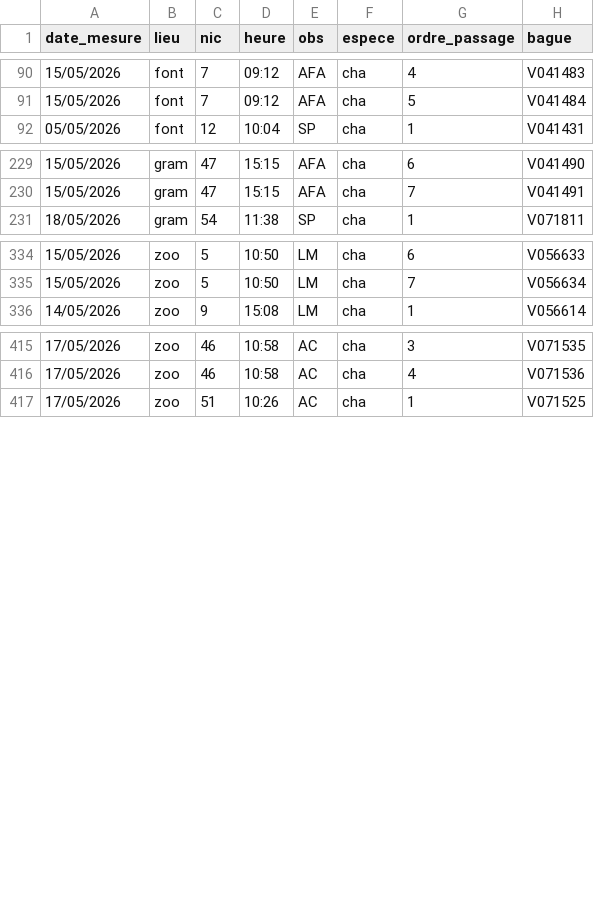
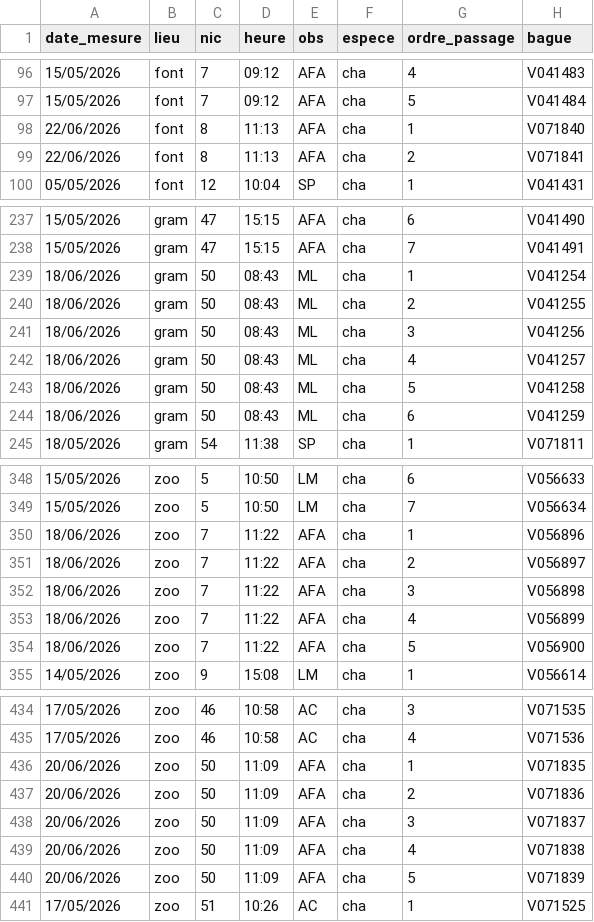
Before and after one commit to ameliefar/odk_outputs, a CSV file: outputs/pous_ville.csv, drawn as a sheet; only a part is shown, gaps mark what is left out; the diff covers the shown part only; the diff names each change by its address in the sheet, - before the commit and + after, or states it on an @@ line.

```diff
--- a/outputs/pous_ville.csv
+++ b/outputs/pous_ville.csv
+row 98: 22/06/2026 | font | 8 | 11:13 | AFA | cha | 1 | V071840
+row 99: 22/06/2026 | font | 8 | 11:13 | AFA | cha | 2 | V071841
+row 239: 18/06/2026 | gram | 50 | 08:43 | ML | cha | 1 | V041254
+row 240: 18/06/2026 | gram | 50 | 08:43 | ML | cha | 2 | V041255
+row 241: 18/06/2026 | gram | 50 | 08:43 | ML | cha | 3 | V041256
+row 242: 18/06/2026 | gram | 50 | 08:43 | ML | cha | 4 | V041257
+row 243: 18/06/2026 | gram | 50 | 08:43 | ML | cha | 5 | V041258
+row 244: 18/06/2026 | gram | 50 | 08:43 | ML | cha | 6 | V041259
+row 350: 18/06/2026 | zoo | 7 | 11:22 | AFA | cha | 1 | V056896
+row 351: 18/06/2026 | zoo | 7 | 11:22 | AFA | cha | 2 | V056897
+row 352: 18/06/2026 | zoo | 7 | 11:22 | AFA | cha | 3 | V056898
+row 353: 18/06/2026 | zoo | 7 | 11:22 | AFA | cha | 4 | V056899
+row 354: 18/06/2026 | zoo | 7 | 11:22 | AFA | cha | 5 | V056900
+row 436: 20/06/2026 | zoo | 50 | 11:09 | AFA | cha | 1 | V071835
+row 437: 20/06/2026 | zoo | 50 | 11:09 | AFA | cha | 2 | V071836
+row 438: 20/06/2026 | zoo | 50 | 11:09 | AFA | cha | 3 | V071837
+row 439: 20/06/2026 | zoo | 50 | 11:09 | AFA | cha | 4 | V071838
+row 440: 20/06/2026 | zoo | 50 | 11:09 | AFA | cha | 5 | V071839
```
Also changed, not shown: 6 added rows elsewhere in this file, outputs/morph_rouv.csv, outputs/morph_ville.csv, 1 other file.
